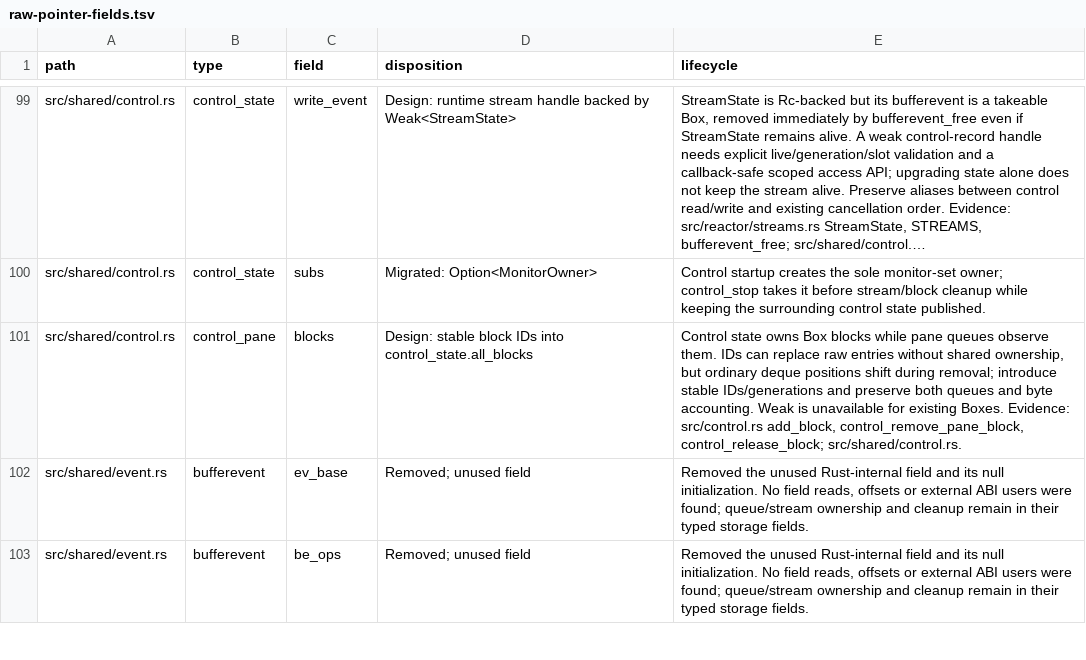
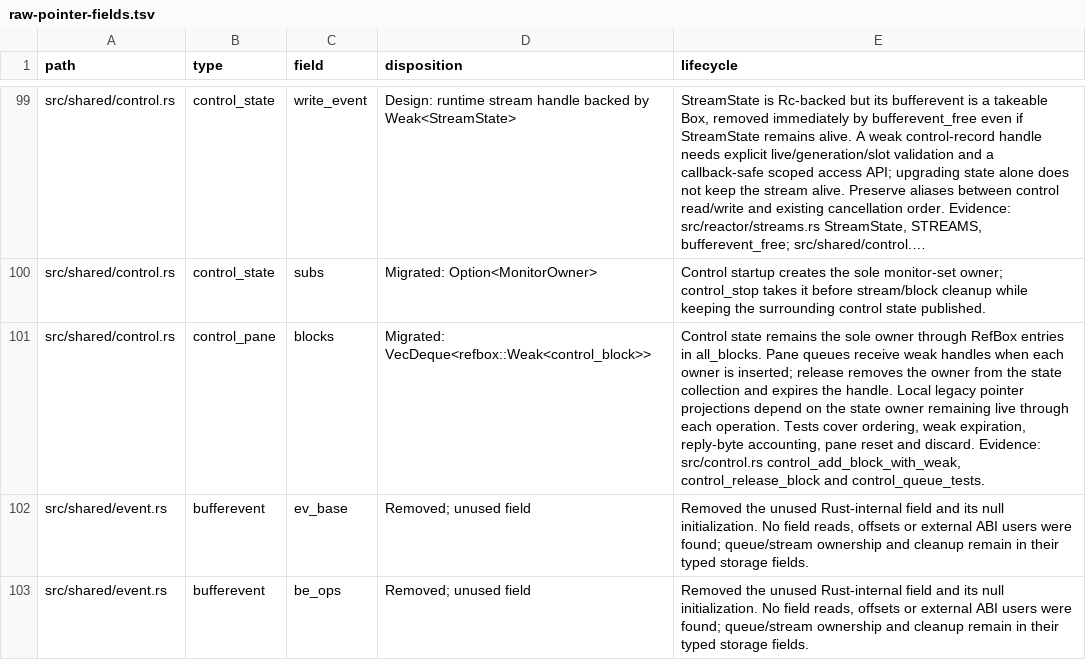
Before and after one commit to blmarket/hmux, a TSV file: docs/raw-pointer-fields.tsv, drawn as a sheet; only a part is shown, gaps mark what is left out; long unchanged cells end in …; the diff names each change by its address in the sheet, - before the commit and + after, or states it on an @@ line.

Commit message:
Observe pane control blocks through weak handles

```diff
--- a/docs/raw-pointer-fields.tsv
+++ b/docs/raw-pointer-fields.tsv
-D101 (disposition): Design: stable block IDs into control_state.all_blocks
+D101 (disposition): Migrated: VecDeque<refbox::Weak<control_block>>
-E101 (lifecycle): Control state owns Box blocks while pane queues observe them. IDs can replace raw entries without shared ownership, but ordinary deque positions shift during removal; introduce stable IDs/generations and preserve both queues and byte accounting. Weak is unavailable for existing Boxes. Evidence: src/control.rs add_block, control_remove_pane_block, control_release_block; src/shared/control.rs.
+E101 (lifecycle): Control state remains the sole owner through RefBox entries in all_blocks. Pane queues receive weak handles when each owner is inserted; release removes the owner from the state collection and expires the handle. Local legacy pointer projections depend on the state owner remaining live through each operation. Tests cover ordering, weak expiration, reply-byte accounting, pane reset and discard. Evidence: src/control.rs control_add_block_with_weak, control_release_block and control_queue_tests.
```
Also changed, not shown: 4 other files.
